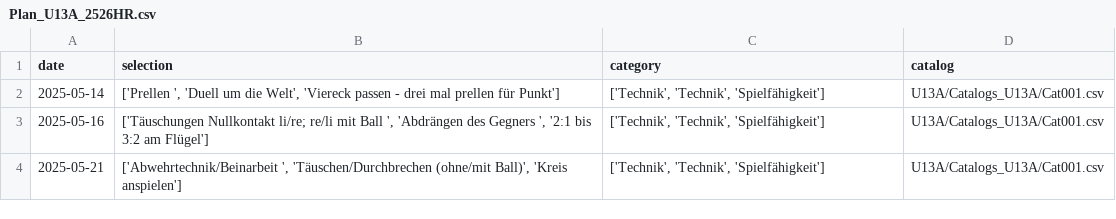
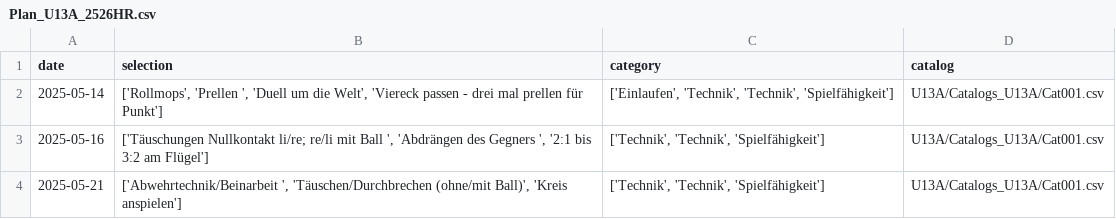
Before and after one commit to Tim171717/Trainingsplaner, a CSV file: U13A/Plans_U13A/Plan_U13A_2526HR.csv, drawn as a sheet; only a part is shown.

Commit message:
Updated U13A/Plans_U13A/Plan_U13A_2526HR.csv from Streamlit app

```diff
--- a/U13A/Plans_U13A/Plan_U13A_2526HR.csv
+++ b/U13A/Plans_U13A/Plan_U13A_2526HR.csv
@@ -1,3 +1,3 @@
 date,selection,category,catalog
-2025-05-14,"['Prellen ', 'Duell um die Welt', 'Viereck passen - drei mal prellen für Punkt']","['Technik', 'Technik', 'Spielfähigkeit']",U13A/Catalogs_U13A/Cat001.csv
+2025-05-14,"['Rollmops', 'Prellen ', 'Duell um die Welt', 'Viereck passen - drei mal prellen für Punkt']","['Einlaufen', 'Technik', 'Technik', 'Spielfähigkeit']",U13A/Catalogs_U13A/Cat001.csv
 2025-05-16,"['Täuschungen Nullkontakt li/re; re/li mit Ball ', 'Abdrängen des Gegners ', '2:1 bis 3:2 am Flügel']","['Technik', 'Technik', 'Spielfähigkeit']",U13A/Catalogs_U13A/Cat001.csv
```
